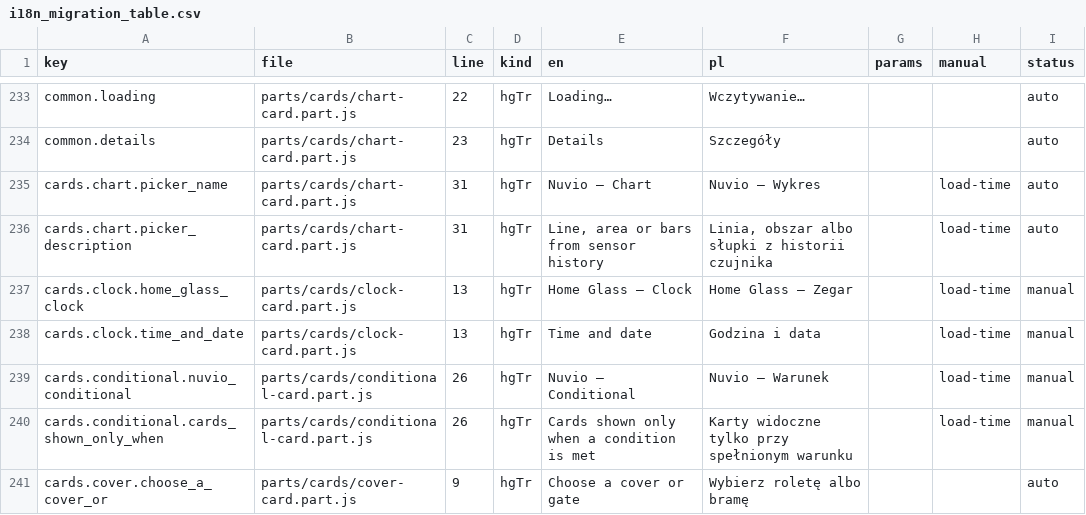
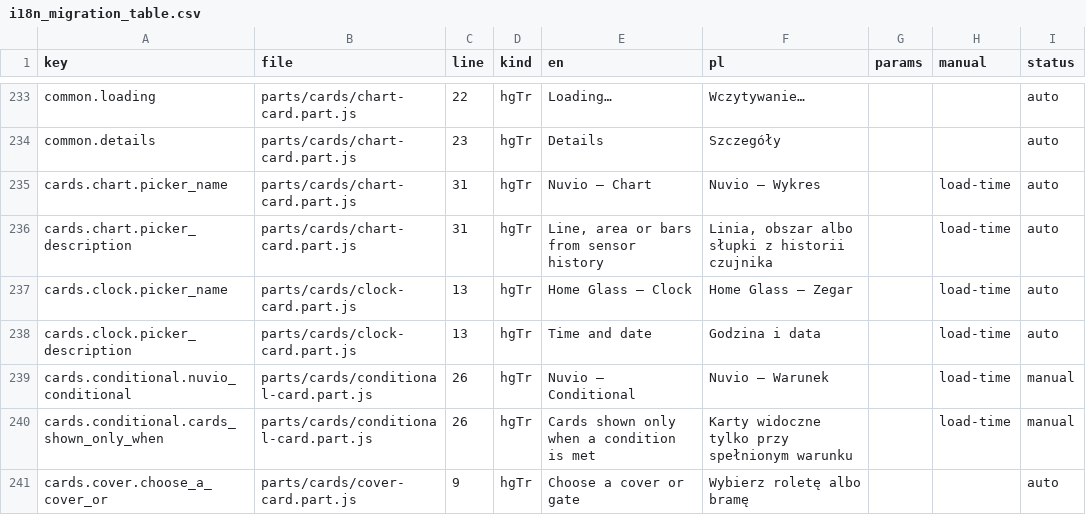
Before and after one commit to cbailly42/nuvio, a CSV file: tools/i18n_migration_table.csv, drawn as a sheet; only a part is shown, gaps mark what is left out.

```diff
--- a/tools/i18n_migration_table.csv
+++ b/tools/i18n_migration_table.csv
@@ -236,4 +236,4 @@ cards.chart.picker_name,parts/cards/chart-card.part.js,31,hgTr,Nuvio – Chart,N
 cards.chart.picker_description,parts/cards/chart-card.part.js,31,hgTr,"Line, area or bars from sensor history","Linia, obszar albo słupki z historii czujnika",,load-time,auto
-cards.clock.home_glass_clock,parts/cards/clock-card.part.js,13,hgTr,Home Glass – Clock,Home Glass – Zegar,,load-time,manual
-cards.clock.time_and_date,parts/cards/clock-card.part.js,13,hgTr,Time and date,Godzina i data,,load-time,manual
+cards.clock.picker_name,parts/cards/clock-card.part.js,13,hgTr,Home Glass – Clock,Home Glass – Zegar,,load-time,auto
+cards.clock.picker_description,parts/cards/clock-card.part.js,13,hgTr,Time and date,Godzina i data,,load-time,auto
 cards.conditional.nuvio_conditional,parts/cards/conditional-card.part.js,26,hgTr,Nuvio – Conditional,Nuvio – Warunek,,load-time,manual
```
Also changed, not shown: 3 other files.
